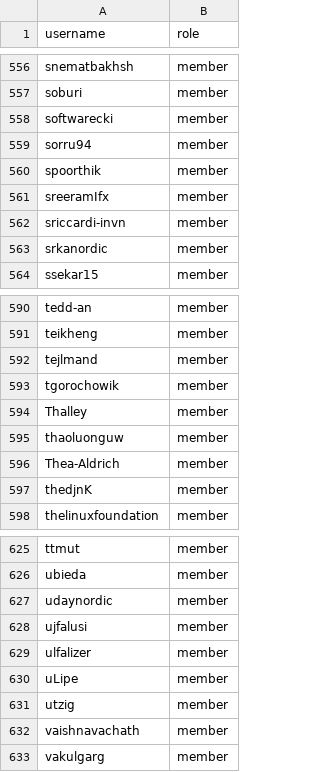
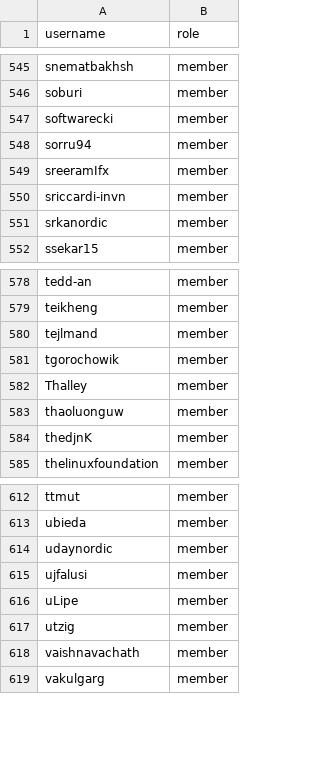
Before and after one commit to zephyrproject-rtos/infrastructure, a CSV file: terraform/github-zephyrproject-rtos/team/team-members/contributors.csv, drawn as a sheet; only a part is shown, gaps mark what is left out; the diff covers the shown part only; the diff names each change by its address in the sheet, - before the commit and + after, or states it on an @@ line.

```diff
--- a/terraform/github-zephyrproject-rtos/team/team-members/contributors.csv
+++ b/terraform/github-zephyrproject-rtos/team/team-members/contributors.csv
-row 560: spoorthik | member
-row 596: Thea-Aldrich | member
-row 629: ulfalizer | member
```
Also changed, not shown: 11 removed rows elsewhere in this file.
